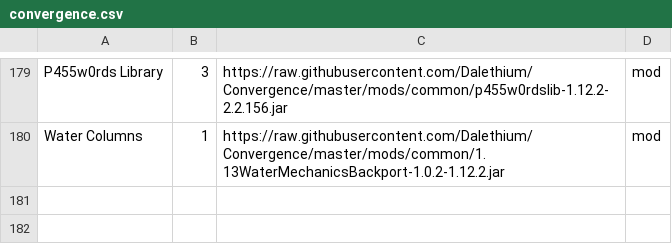
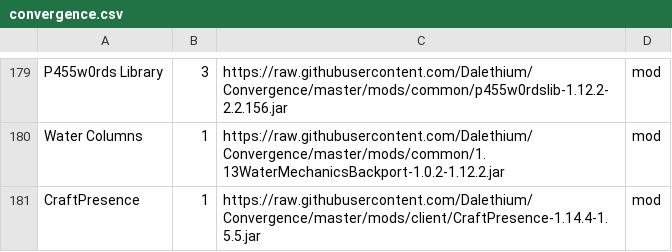
Before and after one commit to Dalethium/Convergence, a CSV file: convergence.csv, drawn as a sheet; only a part is shown, gaps mark what is left out; the diff names each change by its address in the sheet, - before the commit and + after, or states it on an @@ line.

Commit message:
Added Craft Presence

```diff
--- a/convergence.csv
+++ b/convergence.csv
+row 181: CraftPresence | 1 | https://raw.githubusercontent.com/Dalethium/Convergence/master/mods/client/CraftPresence-1.14.4-1.5.5.jar | mod
```
Also changed, not shown: 1 other file.
